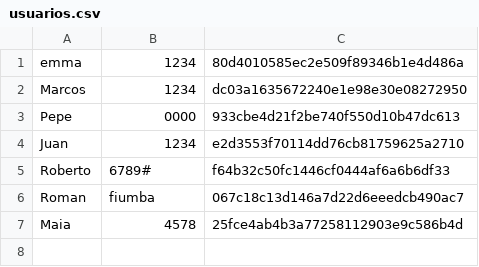
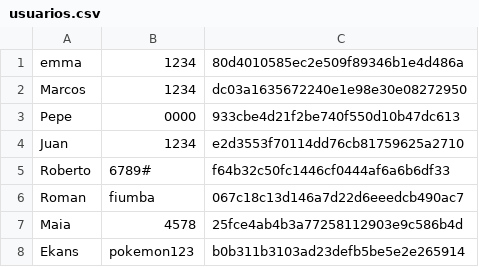
Before and after one commit to wopassord/Proyecto-POO2, a CSV file: Servidor/usuarios.csv, drawn as a sheet.

```diff
--- a/Servidor/usuarios.csv
+++ b/Servidor/usuarios.csv
@@ -7 +7,2 @@ Roman,fiumba,067c18c13d146a7d22d6eeedcb490ac7
 Maia,4578,25fce4ab4b3a77258112903e9c586b4d
+Ekans,pokemon123,b0b311b3103ad23defb5be5e2e265914
```
Also changed, not shown: 6 other files.
